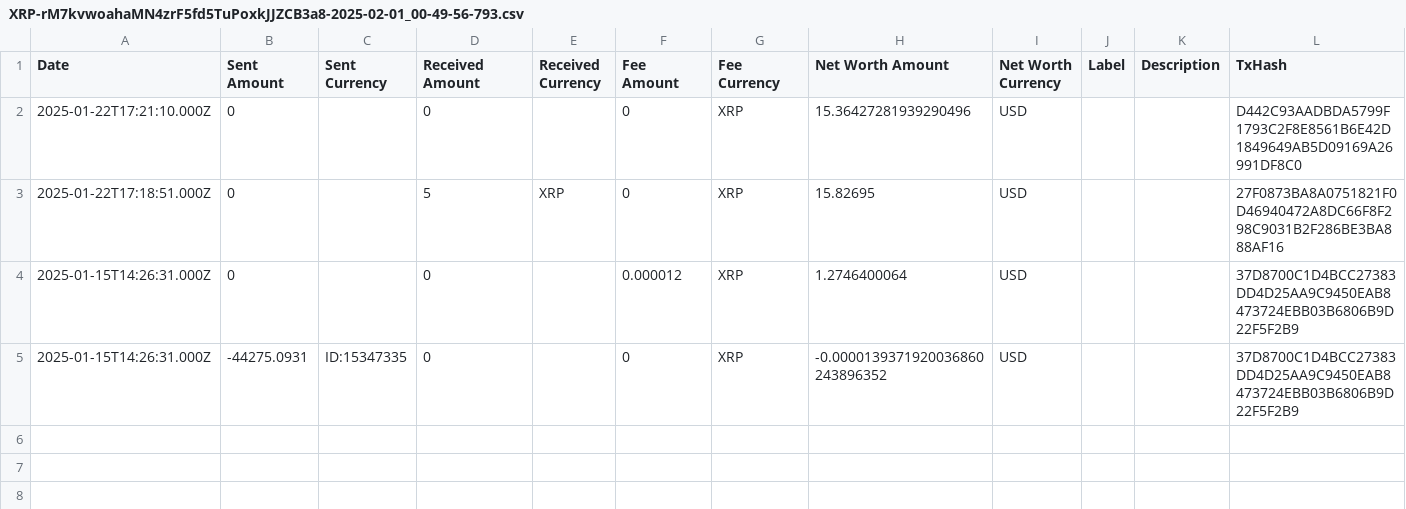
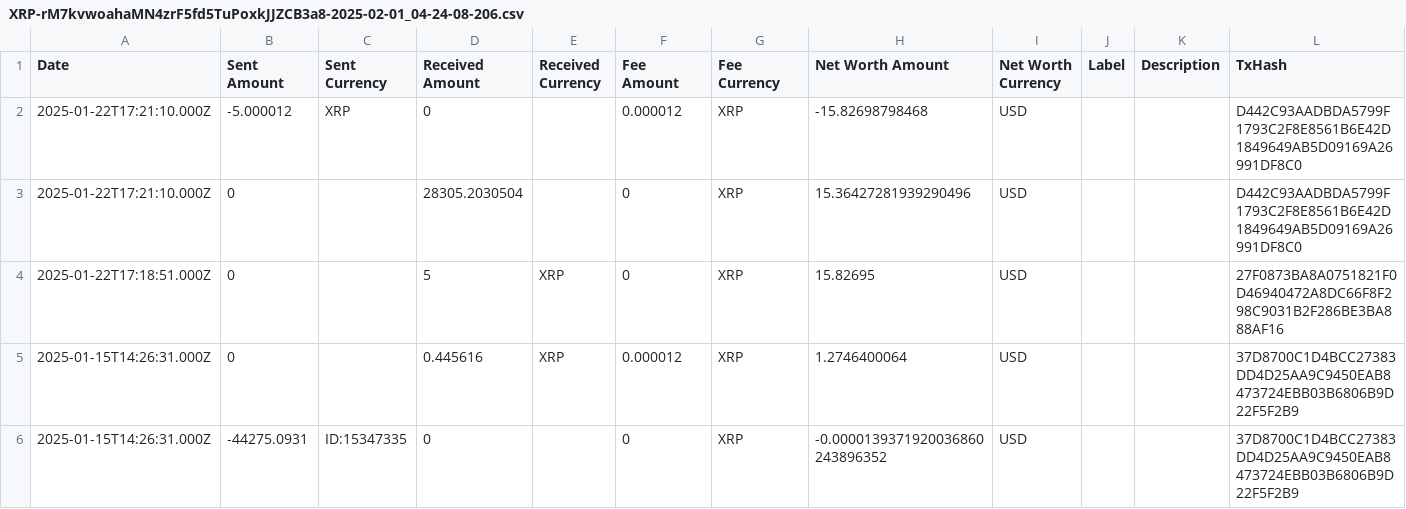
Before and after one commit to go140point6/koinly-bithomp-import, a CSV file: output/XRP-rM7kvwoahaMN4zrF5fd5TuPoxkJJZCB3a8-2025-02-01_04-24-08-206.csv (was output/XRP-rM7kvwoahaMN4zrF5fd5TuPoxkJJZCB3a8-2025-02-01_00-49-56-793.csv), drawn as a sheet.

```diff
--- a/output/XRP-rM7kvwoahaMN4zrF5fd5TuPoxkJJZCB3a8-2025-02-01_00-49-56-793.csv
+++ b/output/XRP-rM7kvwoahaMN4zrF5fd5TuPoxkJJZCB3a8-2025-02-01_04-24-08-206.csv
@@ -1,5 +1,6 @@
 Date,Sent Amount,Sent Currency,Received Amount,Received Currency,Fee Amount,Fee Currency,Net Worth Amount,Net Worth Currency,Label,Description,TxHash
-2025-01-22T17:21:10.000Z,0,,0,,0,XRP,15.36427281939290496,USD,,,D442C93AADBDA5799F1793C2F8E8561B6E42D1849649AB5D09169A26991DF8C0
+2025-01-22T17:21:10.000Z,-5.000012,XRP,0,,0.000012,XRP,-15.82698798468,USD,,,D442C93AADBDA5799F1793C2F8E8561B6E42D1849649AB5D09169A26991DF8C0
+2025-01-22T17:21:10.000Z,0,,28305.2030504,,0,XRP,15.36427281939290496,USD,,,D442C93AADBDA5799F1793C2F8E8561B6E42D1849649AB5D09169A26991DF8C0
 2025-01-22T17:18:51.000Z,0,,5,XRP,0,XRP,15.82695,USD,,,27F0873BA8A0751821F0D46940472A8DC66F8F298C9031B2F286BE3BA888AF16
-2025-01-15T14:26:31.000Z,0,,0,,0.000012,XRP,1.2746400064,USD,,,37D8700C1D4BCC27383DD4D25AA9C9450EAB8473724EBB03B6806B9D22F5F2B9
+2025-01-15T14:26:31.000Z,0,,0.445616,XRP,0.000012,XRP,1.2746400064,USD,,,37D8700C1D4BCC27383DD4D25AA9C9450EAB8473724EBB03B6806B9D22F5F2B9
 2025-01-15T14:26:31.000Z,-44275.0931,ID:15347335,0,,0,XRP,-0.0000139371920036860243896352,USD,,,37D8700C1D4BCC27383DD4D25AA9C9450EAB8473724EBB03B6806B9D22F5F2B9
```
Also changed, not shown: output/XRP-rskZJMaCjc7iDq33fCJbocSp2PFA6Ek5Aq-2025-02-01_04-24-08-206.csv, 3 other files.
